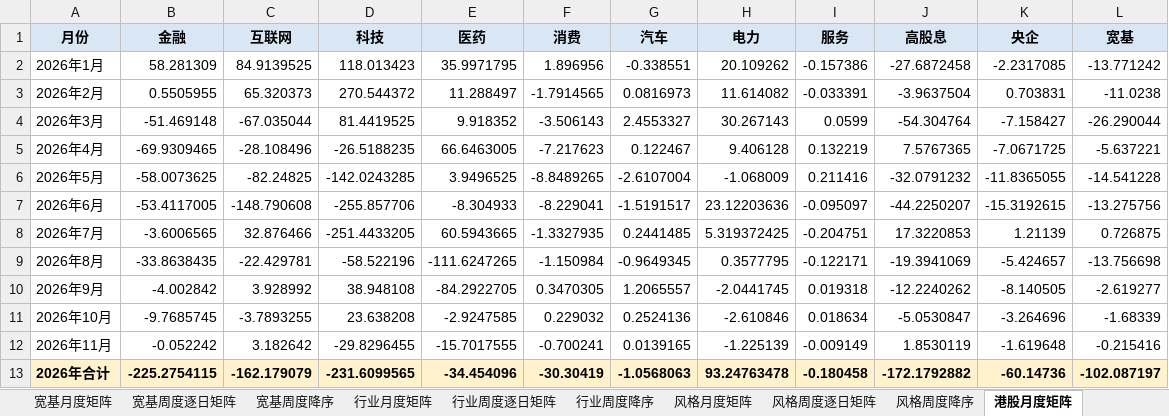
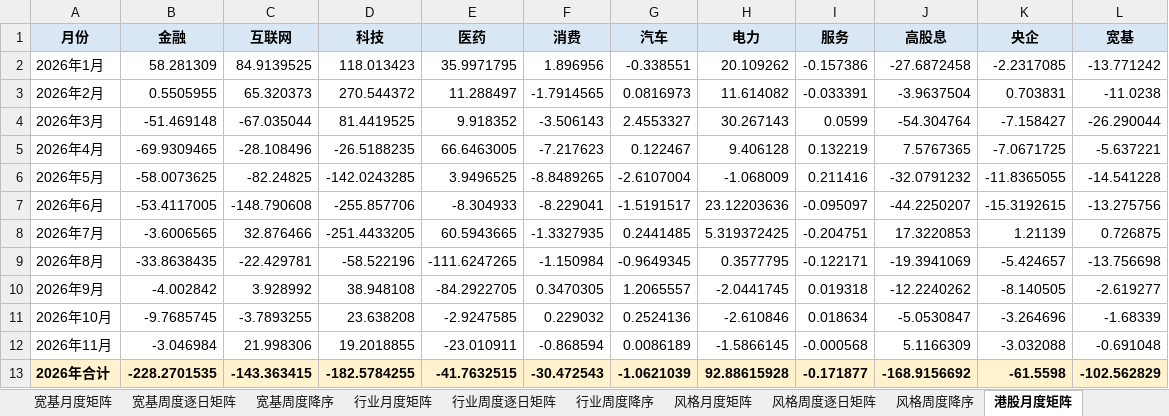
Before and after one commit to atlas-asia/etf-flow-dashboard, an Excel workbook: ETF净流动数据.xlsx, sheet 港股月度矩阵, drawn as a sheet; values as stored, in another font and other column widths than the file's, no borders; conditional formats not drawn; the diff names each change by its address in the sheet, - before the commit and + after, or states it on an @@ line.

```diff
--- a/ETF净流动数据.xlsx (sheet 港股月度矩阵)
+++ b/ETF净流动数据.xlsx (sheet 港股月度矩阵)
-B12 (金融): -0.052242
+B12 (金融): -3.046984
-C12 (互联网): 3.182642
+C12 (互联网): 21.998306
-D12 (科技): -29.8296455
+D12 (科技): 19.2018855
-E12 (医药): -15.7017555
+E12 (医药): -23.010911
-F12 (消费): -0.700241
+F12 (消费): -0.868594
-G12 (汽车): 0.0139165
+G12 (汽车): 0.0086189
-H12 (电力): -1.225139
+H12 (电力): -1.5866145
-I12 (服务): -0.009149
+I12 (服务): -0.000568
-J12 (高股息): 1.8530119
+J12 (高股息): 5.1166309
-K12 (央企): -1.619648
+K12 (央企): -3.032088
-L12 (宽基): -0.215416
+L12 (宽基): -0.691048
-B13 (金融): -225.2754115
+B13 (金融): -228.2701535
-C13 (互联网): -162.179079
+C13 (互联网): -143.363415
-D13 (科技): -231.6099565
+D13 (科技): -182.5784255
-E13 (医药): -34.454096
+E13 (医药): -41.7632515
-F13 (消费): -30.30419
+F13 (消费): -30.472543
-G13 (汽车): -1.0568063
+G13 (汽车): -1.0621039
-H13 (电力): 93.24763478
+H13 (电力): 92.88615928
-I13 (服务): -0.180458
+I13 (服务): -0.171877
-J13 (高股息): -172.1792882
+J13 (高股息): -168.9156692
-K13 (央企): -60.14736
+K13 (央企): -61.5598
-L13 (宽基): -102.087197
+L13 (宽基): -102.562829
```
Also changed, not shown: sheet ETF明细, sheet 行业周度逐日矩阵, sheet 行业周度降序, sheet 港股周度逐日矩阵, sheet 行业月度矩阵, sheet 周度长表, 8 more sheets, 1 other file.
